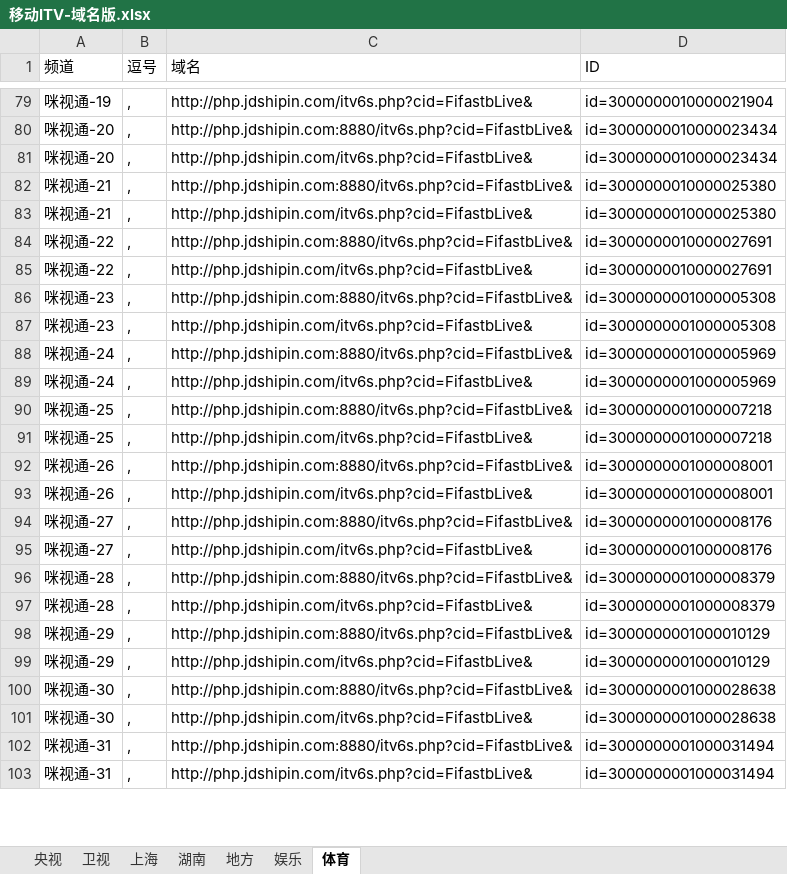
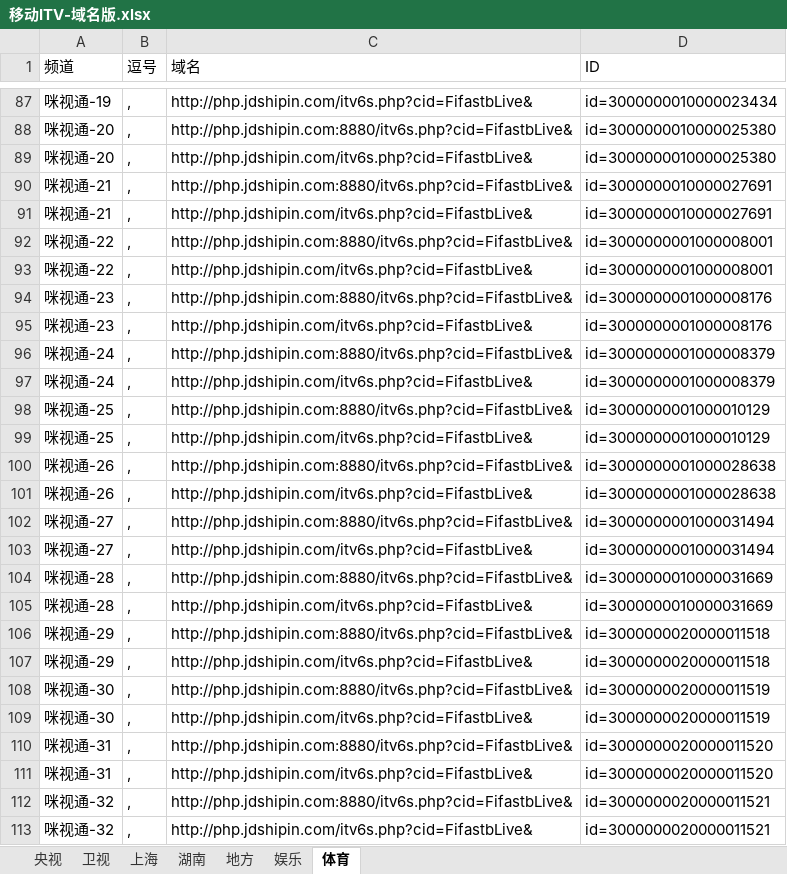
Before and after one commit to Alonso0729/Television, an Excel workbook: 直播源汇总文档/IPV6直播源汇总/移动ITV-域名版.xlsx, sheet 体育, drawn as a sheet; only a part is shown, gaps mark what is left out; values as stored, in another font and other column widths than the file's, no borders; addresses are those after the commit; the diff covers the shown part only; the diff names each change by its address in the sheet, - before the commit and + after, or states it on an @@ line.

```diff
--- a/直播源汇总文档/IPV6直播源汇总/移动ITV-域名版.xlsx (sheet 体育)
+++ b/直播源汇总文档/IPV6直播源汇总/移动ITV-域名版.xlsx (sheet 体育)
-D87 (ID): id=3000000010000021904
+D87 (ID): id=3000000010000023434
-D88:D89 (ID): id=3000000010000023434
+D88:D89 (ID): id=3000000010000025380
-D90:D91 (ID): id=3000000010000025380
+D90:D91 (ID): id=3000000010000027691
-D92:D93 (ID): id=3000000010000027691
+D92:D93 (ID): id=3000000001000008001
-D94:D95 (ID): id=3000000001000005308
+D94:D95 (ID): id=3000000001000008176
-D96:D97 (ID): id=3000000001000005969
+D96:D97 (ID): id=3000000001000008379
-D98:D99 (ID): id=3000000001000007218
+D98:D99 (ID): id=3000000001000010129
-D100:D101 (ID): id=3000000001000008001
+D100:D101 (ID): id=3000000001000028638
-D102:D103 (ID): id=3000000001000008176
+D102:D103 (ID): id=3000000001000031494
-D104:D105 (ID): id=3000000001000008379
+D104:D105 (ID): id=3000000010000031669
-D106:D107 (ID): id=3000000001000010129
+D106:D107 (ID): id=3000000020000011518
-D108:D109 (ID): id=3000000001000028638
+D108:D109 (ID): id=3000000020000011519
-D110:D111 (ID): id=3000000001000031494
+D110:D111 (ID): id=3000000020000011520
+row 112: 咪视通-32 | , | http://php.jdshipin.com:8880/itv6s.php?cid=FifastbLive& | id=3000000020000011521
+row 113: 咪视通-32 | , | http://php.jdshipin.com/itv6s.php?cid=FifastbLive& | id=3000000020000011521
```
Also changed, not shown: 14 added rows, 16 removed rows and 77 edited cells elsewhere in this sheet, 6 other files.
